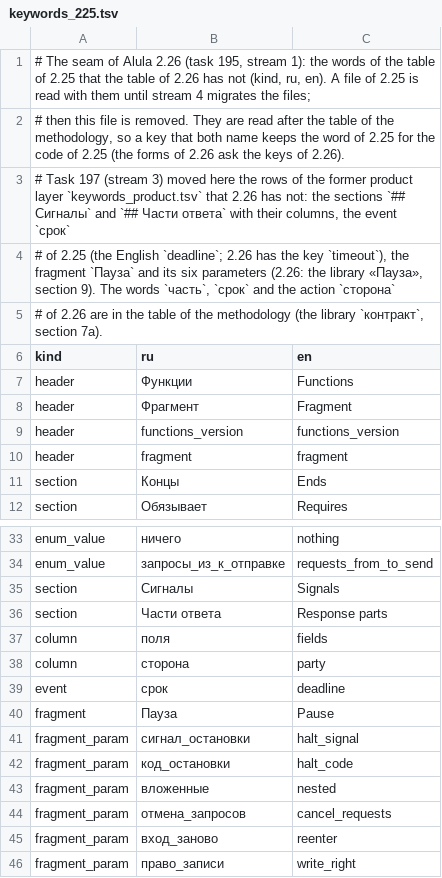
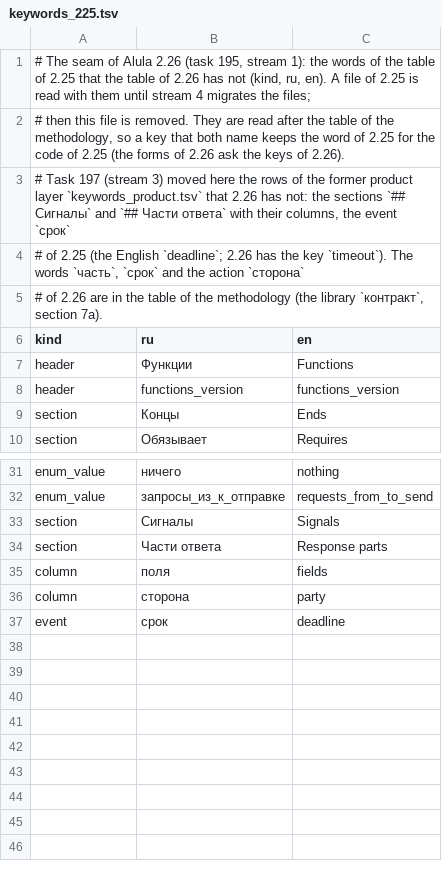
Before and after one commit to nv-lang/nova-alula, a TSV file: src/machine_text/keywords_225.tsv, drawn as a sheet; only a part is shown, gaps mark what is left out.

Commit message:
241 Remove the built-in fragment Pause of 2.25 from the translator: no fragment files, no calls read, the old call Pause(…) in a file of 2.25 is the error of the old form of connection; no key fragments in the tree (refused with an issue), no line of connection in the generator; the words of the fragment gone from the layer of 2.25; the tests of the fragment mechanism removed, the properties of the text of Pause read from the library file
Signed-off-by: Evgeniy Golovin <unitcraft@inbox.ru>

```diff
--- a/src/machine_text/keywords_225.tsv
+++ b/src/machine_text/keywords_225.tsv
@@ -3,3 +3,3 @@
 # Task 197 (stream 3) moved here the rows of the former product layer `keywords_product.tsv` that 2.26 has not: the sections `## Сигналы` and `## Части ответа` with their columns, the event `срок`
-# of 2.25 (the English `deadline`; 2.26 has the key `timeout`), the fragment `Пауза` and its six parameters (2.26: the library «Пауза», section 9). The words `часть`, `срок` and the action `сторона`
+# of 2.25 (the English `deadline`; 2.26 has the key `timeout`). The words `часть`, `срок` and the action `сторона`
 # of 2.26 are in the table of the methodology (the library `контракт`, section 7а).
@@ -7,5 +7,3 @@ kind	ru	en
 header	Функции	Functions
-header	Фрагмент	Fragment
 header	functions_version	functions_version
-header	fragment	fragment
 section	Концы	Ends
@@ -39,8 +37 @@ column	сторона	party
 event	срок	deadline
-fragment	Пауза	Pause
-fragment_param	сигнал_остановки	halt_signal
-fragment_param	код_остановки	halt_code
-fragment_param	вложенные	nested
-fragment_param	отмена_запросов	cancel_requests
-fragment_param	вход_заново	reenter
-fragment_param	право_записи	write_right
```
Also changed, not shown: src/machine_text/names_host.tsv, 29 other files.
